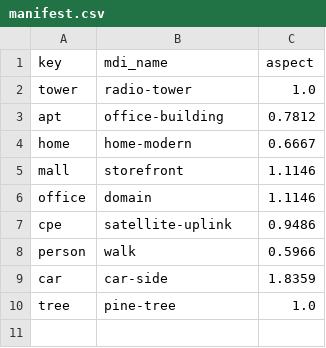
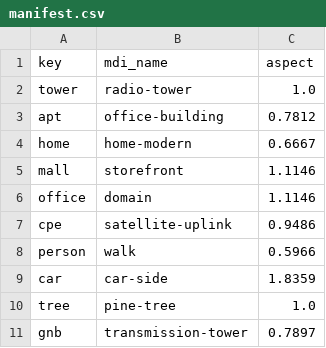
Before and after one commit to sdatta97/FWA-with-CF, a CSV file: diagrams/icons/manifest.csv, drawn as a sheet.

```diff
--- a/diagrams/icons/manifest.csv
+++ b/diagrams/icons/manifest.csv
@@ -10 +10,2 @@ car,car-side,1.8359
 tree,pine-tree,1.0
+gnb,transmission-tower,0.7897
```
Also changed, not shown: 10 other files.
